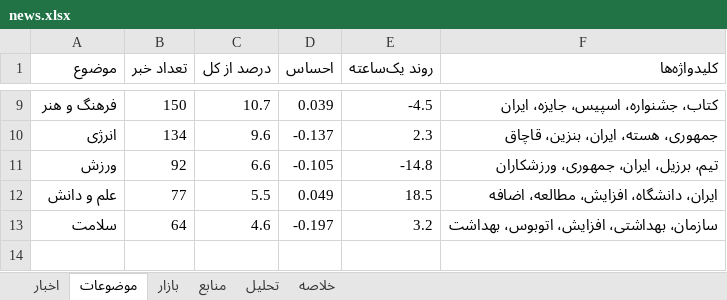
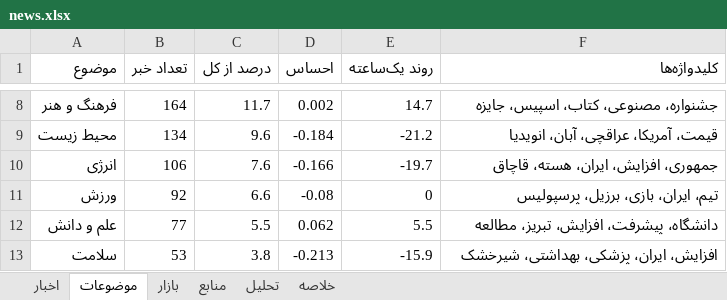
Before and after one commit to legolasoriginall/news-radar, an Excel workbook: news.xlsx, sheet موضوعات, drawn as a sheet; only a part is shown, gaps mark what is left out; values as stored, in another font and other column widths than the file's, no borders; addresses are those after the commit; the diff covers the shown part only; the diff names each change by its address in the sheet, - before the commit and + after, or states it on an @@ line.

```diff
--- a/news.xlsx (sheet موضوعات)
+++ b/news.xlsx (sheet موضوعات)
-B8 (تعداد خبر): 150
+B8 (تعداد خبر): 164
-C8 (درصد از کل): 10.7
+C8 (درصد از کل): 11.7
-D8 (احساس): 0.039
+D8 (احساس): 0.002
-E8 (روند یک‌ساعته): -4.5
+E8 (روند یک‌ساعته): 14.7
-F8 (کلیدواژه‌ها): کتاب، جشنواره، اسپیس، جایزه، ایران
+F8 (کلیدواژه‌ها): جشنواره، مصنوعی، کتاب، اسپیس، جایزه
+row 9: محیط زیست | 134 | 9.6 | -0.184 | -21.2 | قیمت، آمریکا، عراقچی، آبان، انویدیا
-B10 (تعداد خبر): 134
+B10 (تعداد خبر): 106
-C10 (درصد از کل): 9.6
+C10 (درصد از کل): 7.6
-D10 (احساس): -0.137
+D10 (احساس): -0.166
-E10 (روند یک‌ساعته): 2.3
+E10 (روند یک‌ساعته): -19.7
-F10 (کلیدواژه‌ها): جمهوری، هسته، ایران، بنزین، قاچاق
+F10 (کلیدواژه‌ها): جمهوری، افزایش، ایران، هسته، قاچاق
-D11 (احساس): -0.105
+D11 (احساس): -0.08
-E11 (روند یک‌ساعته): -14.8
+E11 (روند یک‌ساعته): 0
-F11 (کلیدواژه‌ها): تیم، برزیل، ایران، جمهوری، ورزشکاران
+F11 (کلیدواژه‌ها): تیم، ایران، بازی، برزیل، پرسپولیس
-D12 (احساس): 0.049
+D12 (احساس): 0.062
-E12 (روند یک‌ساعته): 18.5
+E12 (روند یک‌ساعته): 5.5
-F12 (کلیدواژه‌ها): ایران، دانشگاه، افزایش، مطالعه، اضافه
+F12 (کلیدواژه‌ها): دانشگاه، پیشرفت، افزایش، تبریز، مطالعه
-B13 (تعداد خبر): 64
+B13 (تعداد خبر): 53
-C13 (درصد از کل): 4.6
+C13 (درصد از کل): 3.8
-D13 (احساس): -0.197
+D13 (احساس): -0.213
-E13 (روند یک‌ساعته): 3.2
+E13 (روند یک‌ساعته): -15.9
-F13 (کلیدواژه‌ها): سازمان، بهداشتی، افزایش، اتوبوس، بهداشت
+F13 (کلیدواژه‌ها): افزایش، ایران، پزشکی، بهداشتی، شیرخشک
```
Also changed, not shown: 1 removed row and 29 edited cells elsewhere in this sheet, sheet اخبار, sheet منابع, sheet بازار, sheet تحلیل, sheet خلاصه, 2 other files.
